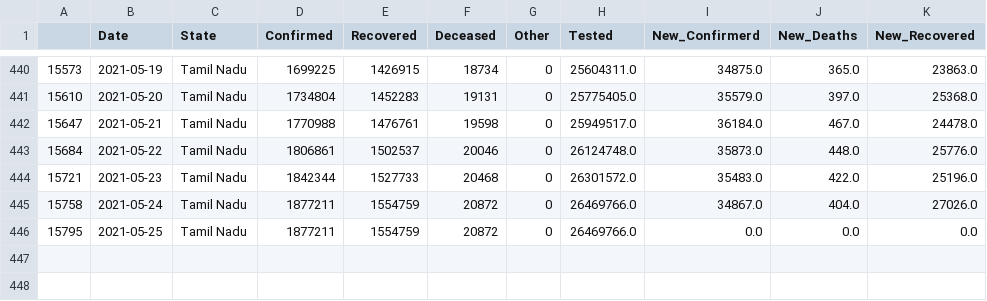
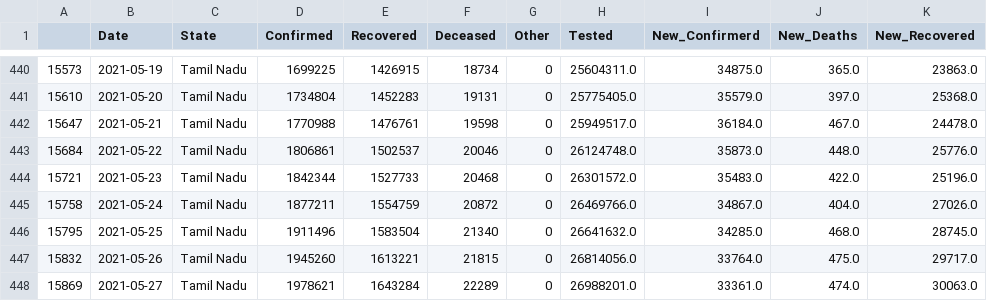
Before and after one commit to sureshkuc/Data-Science-in-Life-Science-Project, a CSV file: Indian-States-Covid19-Datasets/Tamil-Nadu.csv, drawn as a sheet; only a part is shown, gaps mark what is left out.

Commit message:
committing files

```diff
--- a/Indian-States-Covid19-Datasets/Tamil-Nadu.csv
+++ b/Indian-States-Covid19-Datasets/Tamil-Nadu.csv
@@ -445,2 +445,4 @@
 15758,2021-05-24,Tamil Nadu,1877211,1554759,20872,0,26469766.0,34867.0,404.0,27026.0
-15795,2021-05-25,Tamil Nadu,1877211,1554759,20872,0,26469766.0,0.0,0.0,0.0
+15795,2021-05-25,Tamil Nadu,1911496,1583504,21340,0,26641632.0,34285.0,468.0,28745.0
+15832,2021-05-26,Tamil Nadu,1945260,1613221,21815,0,26814056.0,33764.0,475.0,29717.0
+15869,2021-05-27,Tamil Nadu,1978621,1643284,22289,0,26988201.0,33361.0,474.0,30063.0
```
